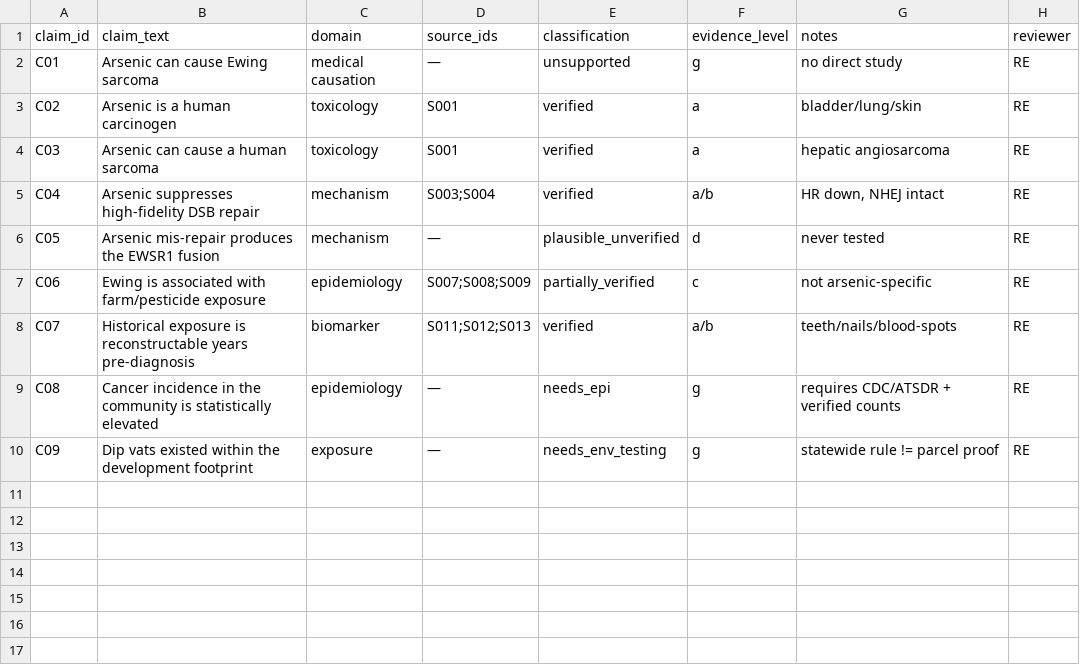
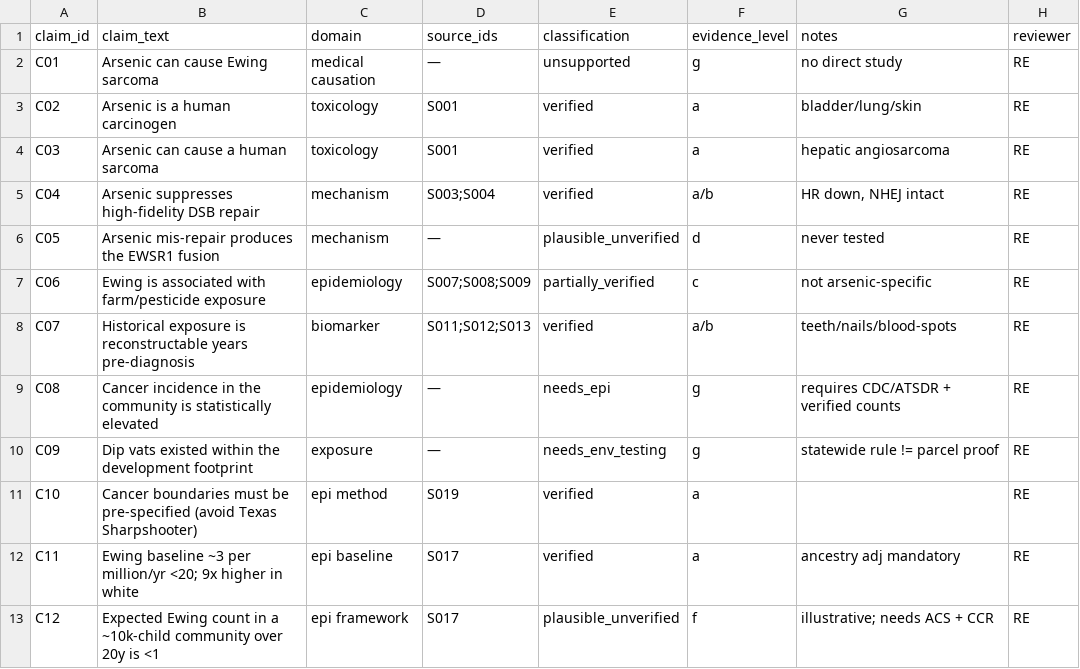
Before and after one commit to cardflip34/ladera-historical-environmental-investigation, a CSV file: arsenic-cancer-investigation/19_claims_audit/CLAIMS_AUDIT.csv, drawn as a sheet.

```diff
--- a/arsenic-cancer-investigation/19_claims_audit/CLAIMS_AUDIT.csv
+++ b/arsenic-cancer-investigation/19_claims_audit/CLAIMS_AUDIT.csv
@@ -10 +10,4 @@ C08,Cancer incidence in the community is statistically elevated,epidemiology,—
 C09,Dip vats existed within the development footprint,exposure,—,needs_env_testing,g,statewide rule != parcel proof,RE
+C10,Cancer boundaries must be pre-specified (avoid Texas Sharpshooter),epi method,S019,verified,a,,RE
+C11,Ewing baseline ~3 per million/yr <20; 9x higher in white,epi baseline,S017,verified,a,ancestry adj mandatory,RE
+C12,Expected Ewing count in a ~10k-child community over 20y is <1,epi framework,S017,plausible_unverified,f,illustrative; needs ACS + CCR,RE
```
Also changed, not shown: arsenic-cancer-investigation/18_evidence_matrices/MASTER_BIBLIOGRAPHY.csv, 3 other files.
